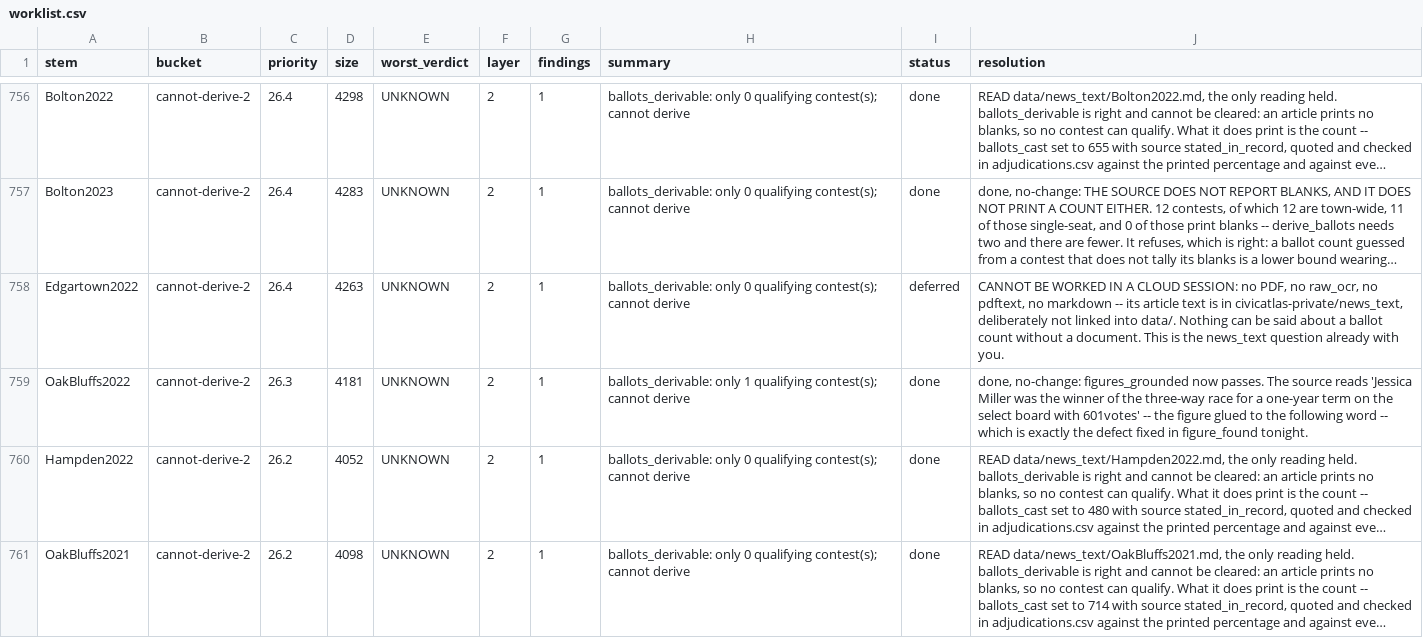
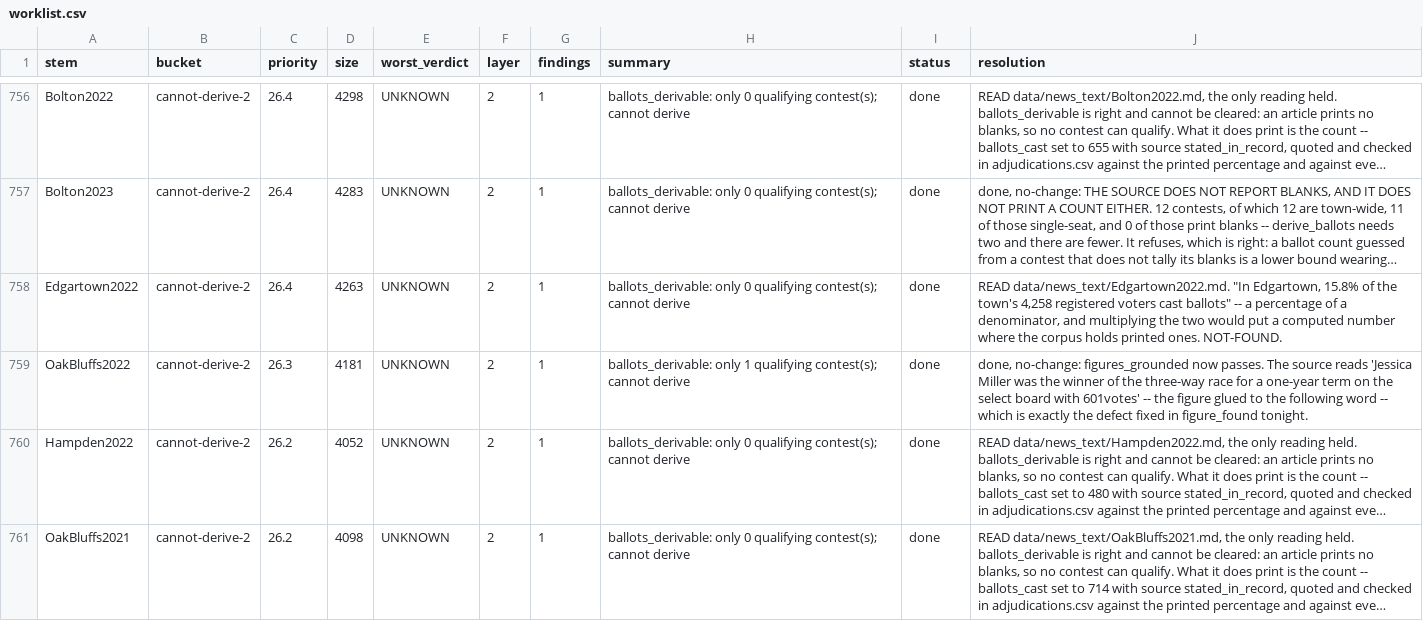
Before and after one commit to JamesNicholsWorley/muni-harvest, a CSV file: qa/worklist.csv, drawn as a sheet; only a part is shown, gaps mark what is left out; long unchanged cells end in …; the diff covers the shown part only; the diff names each change by its address in the sheet, - before the commit and + after, or states it on an @@ line.

```diff
--- a/qa/worklist.csv
+++ b/qa/worklist.csv
-I758 (status): deferred
+I758 (status): done
-J758 (resolution): CANNOT BE WORKED IN A CLOUD SESSION: no PDF, no raw_ocr, no pdftext, no markdown -- its article text is in civicatlas-private/news_text, deliberately not linked into data/. Nothing can be said about a ballot count without a document. This is the news_text question already with you.
+J758 (resolution): READ data/news_text/Edgartown2022.md. "In Edgartown, 15.8% of the town's 4,258 registered voters cast ballots" -- a percentage of a denominator, and multiplying the two would put a computed number where the corpus holds printed ones. NOT-FOUND.
```
Also changed, not shown: 89 edited cells elsewhere in this file, qa/reference/adjudications.csv.
